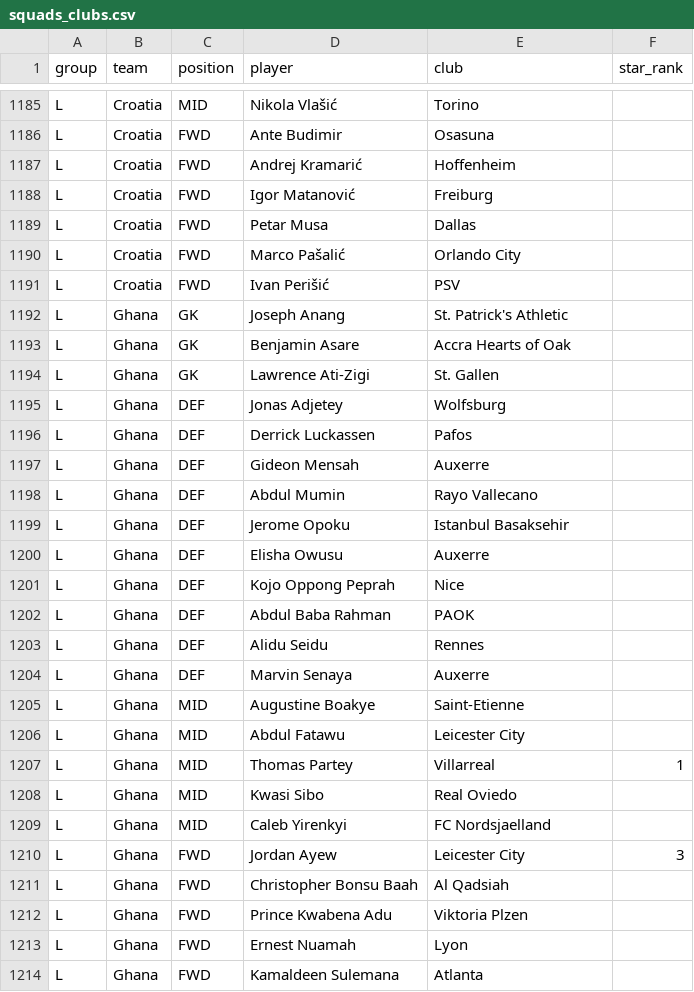
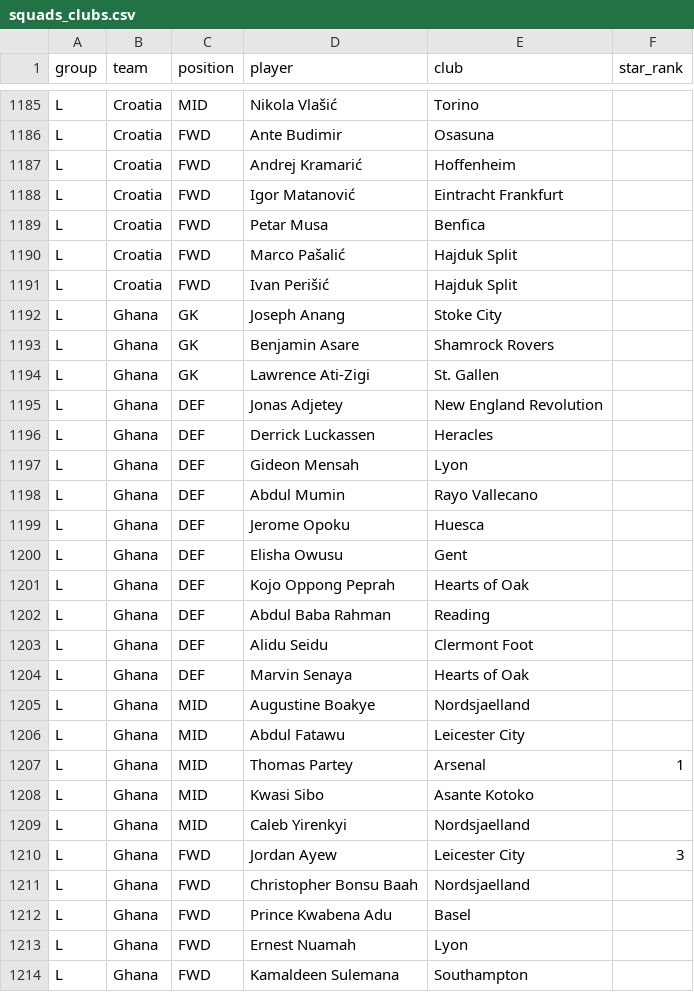
Before and after one commit to AmeyaPatil1989/fifa-2026-predictor, a CSV file: international_results/squads_clubs.csv, drawn as a sheet; only a part is shown, gaps mark what is left out; the diff covers the shown part only.

```diff
--- a/international_results/squads_clubs.csv
+++ b/international_results/squads_clubs.csv
@@ -1187,28 +1187,28 @@ L,Croatia,FWD,Ante Budimir,Osasuna,
 L,Croatia,FWD,Andrej Kramarić,Hoffenheim,
-L,Croatia,FWD,Igor Matanović,Freiburg,
-L,Croatia,FWD,Petar Musa,Dallas,
-L,Croatia,FWD,Marco Pašalić,Orlando City,
-L,Croatia,FWD,Ivan Perišić,PSV,
-L,Ghana,GK,Joseph Anang,St. Patrick's Athletic,
-L,Ghana,GK,Benjamin Asare,Accra Hearts of Oak,
+L,Croatia,FWD,Igor Matanović,Eintracht Frankfurt,
+L,Croatia,FWD,Petar Musa,Benfica,
+L,Croatia,FWD,Marco Pašalić,Hajduk Split,
+L,Croatia,FWD,Ivan Perišić,Hajduk Split,
+L,Ghana,GK,Joseph Anang,Stoke City,
+L,Ghana,GK,Benjamin Asare,Shamrock Rovers,
 L,Ghana,GK,Lawrence Ati-Zigi,St. Gallen,
-L,Ghana,DEF,Jonas Adjetey,Wolfsburg,
-L,Ghana,DEF,Derrick Luckassen,Pafos,
-L,Ghana,DEF,Gideon Mensah,Auxerre,
+L,Ghana,DEF,Jonas Adjetey,New England Revolution,
+L,Ghana,DEF,Derrick Luckassen,Heracles,
+L,Ghana,DEF,Gideon Mensah,Lyon,
 L,Ghana,DEF,Abdul Mumin,Rayo Vallecano,
-L,Ghana,DEF,Jerome Opoku,Istanbul Basaksehir,
-L,Ghana,DEF,Elisha Owusu,Auxerre,
-L,Ghana,DEF,Kojo Oppong Peprah,Nice,
-L,Ghana,DEF,Abdul Baba Rahman,PAOK,
-L,Ghana,DEF,Alidu Seidu,Rennes,
-L,Ghana,DEF,Marvin Senaya,Auxerre,
-L,Ghana,MID,Augustine Boakye,Saint-Etienne,
+L,Ghana,DEF,Jerome Opoku,Huesca,
+L,Ghana,DEF,Elisha Owusu,Gent,
+L,Ghana,DEF,Kojo Oppong Peprah,Hearts of Oak,
+L,Ghana,DEF,Abdul Baba Rahman,Reading,
+L,Ghana,DEF,Alidu Seidu,Clermont Foot,
+L,Ghana,DEF,Marvin Senaya,Hearts of Oak,
+L,Ghana,MID,Augustine Boakye,Nordsjaelland,
 L,Ghana,MID,Abdul Fatawu,Leicester City,
-L,Ghana,MID,Thomas Partey,Villarreal,1
-L,Ghana,MID,Kwasi Sibo,Real Oviedo,
-L,Ghana,MID,Caleb Yirenkyi,FC Nordsjaelland,
+L,Ghana,MID,Thomas Partey,Arsenal,1
+L,Ghana,MID,Kwasi Sibo,Asante Kotoko,
+L,Ghana,MID,Caleb Yirenkyi,Nordsjaelland,
 L,Ghana,FWD,Jordan Ayew,Leicester City,3
-L,Ghana,FWD,Christopher Bonsu Baah,Al Qadsiah,
-L,Ghana,FWD,Prince Kwabena Adu,Viktoria Plzen,
+L,Ghana,FWD,Christopher Bonsu Baah,Nordsjaelland,
+L,Ghana,FWD,Prince Kwabena Adu,Basel,
 L,Ghana,FWD,Ernest Nuamah,Lyon,
-L,Ghana,FWD,Kamaldeen Sulemana,Atlanta,
+L,Ghana,FWD,Kamaldeen Sulemana,Southampton,
```
Also changed, not shown: 58 edited cells elsewhere in this file, 1 other file.
